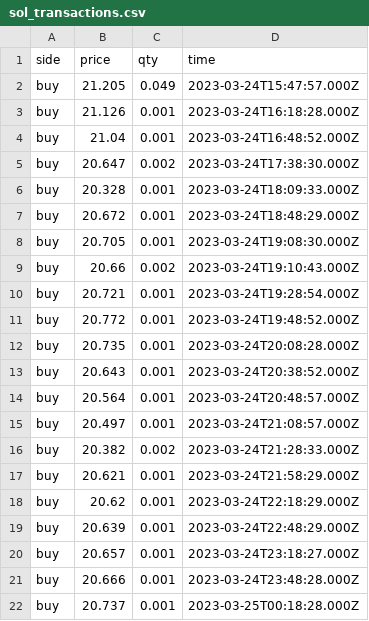
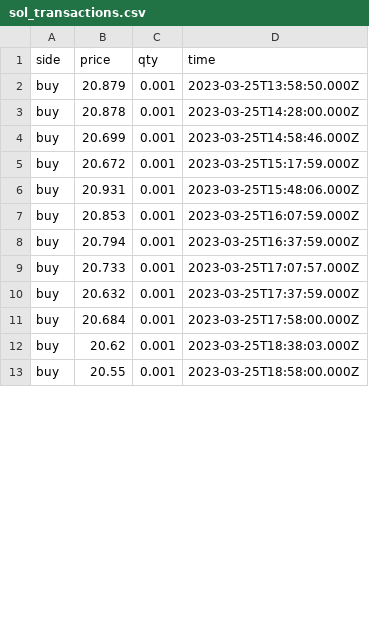
Before and after one commit to Dual-Finance/status, a CSV file: app/public/sol_transactions.csv, drawn as a sheet; only a part is shown; the diff covers the shown part only.

```diff
--- a/app/public/sol_transactions.csv
+++ b/app/public/sol_transactions.csv
@@ -1,22 +1,13 @@
 side,price,qty,time
-buy,21.205,0.049,2023-03-24T15:47:57.000Z
-buy,21.126,0.001,2023-03-24T16:18:28.000Z
-buy,21.04,0.001,2023-03-24T16:48:52.000Z
-buy,20.647,0.002,2023-03-24T17:38:30.000Z
-buy,20.328,0.001,2023-03-24T18:09:33.000Z
-buy,20.672,0.001,2023-03-24T18:48:29.000Z
-buy,20.705,0.001,2023-03-24T19:08:30.000Z
-buy,20.66,0.002,2023-03-24T19:10:43.000Z
-buy,20.721,0.001,2023-03-24T19:28:54.000Z
-buy,20.772,0.001,2023-03-24T19:48:52.000Z
-buy,20.735,0.001,2023-03-24T20:08:28.000Z
-buy,20.643,0.001,2023-03-24T20:38:52.000Z
-buy,20.564,0.001,2023-03-24T20:48:57.000Z
-buy,20.497,0.001,2023-03-24T21:08:57.000Z
-buy,20.382,0.002,2023-03-24T21:28:33.000Z
-buy,20.621,0.001,2023-03-24T21:58:29.000Z
-buy,20.62,0.001,2023-03-24T22:18:29.000Z
-buy,20.639,0.001,2023-03-24T22:48:29.000Z
-buy,20.657,0.001,2023-03-24T23:18:27.000Z
-buy,20.666,0.001,2023-03-24T23:48:28.000Z
-buy,20.737,0.001,2023-03-25T00:18:28.000Z
+buy,20.879,0.001,2023-03-25T13:58:50.000Z
+buy,20.878,0.001,2023-03-25T14:28:00.000Z
+buy,20.699,0.001,2023-03-25T14:58:46.000Z
+buy,20.672,0.001,2023-03-25T15:17:59.000Z
+buy,20.931,0.001,2023-03-25T15:48:06.000Z
+buy,20.853,0.001,2023-03-25T16:07:59.000Z
+buy,20.794,0.001,2023-03-25T16:37:59.000Z
+buy,20.733,0.001,2023-03-25T17:07:57.000Z
+buy,20.632,0.001,2023-03-25T17:37:59.000Z
+buy,20.684,0.001,2023-03-25T17:58:00.000Z
+buy,20.62,0.001,2023-03-25T18:38:03.000Z
+buy,20.55,0.001,2023-03-25T18:58:00.000Z
```
Also changed, not shown: 17 added rows, 4 removed rows and 35 edited cells elsewhere in this file, app/public/mngo_offers.csv, 5 other files.
